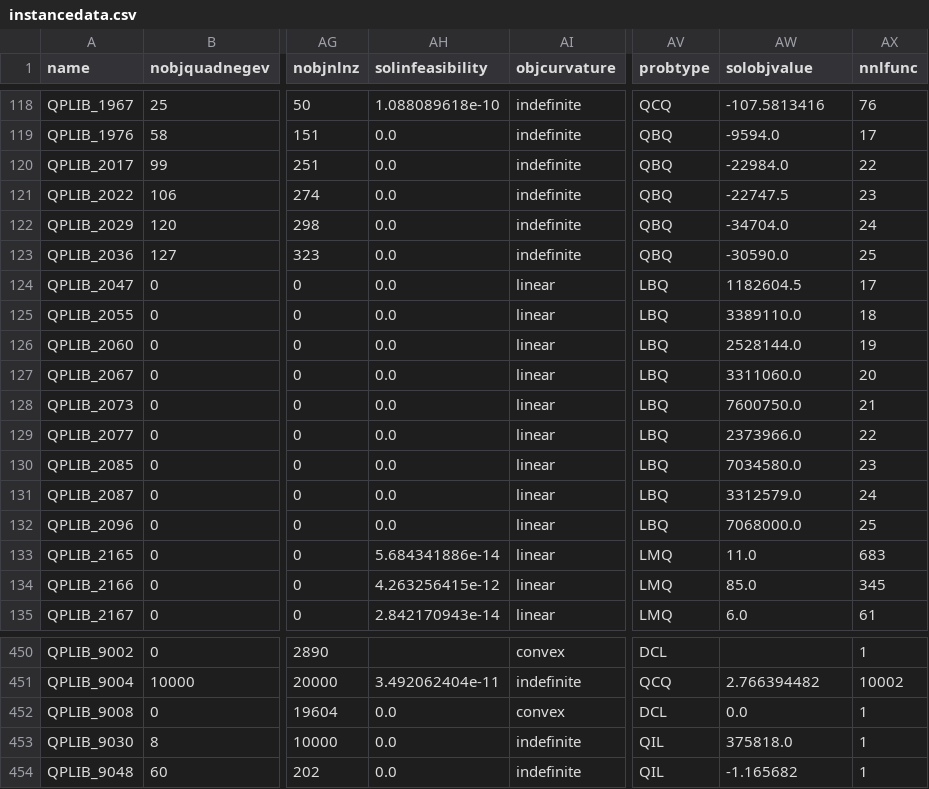
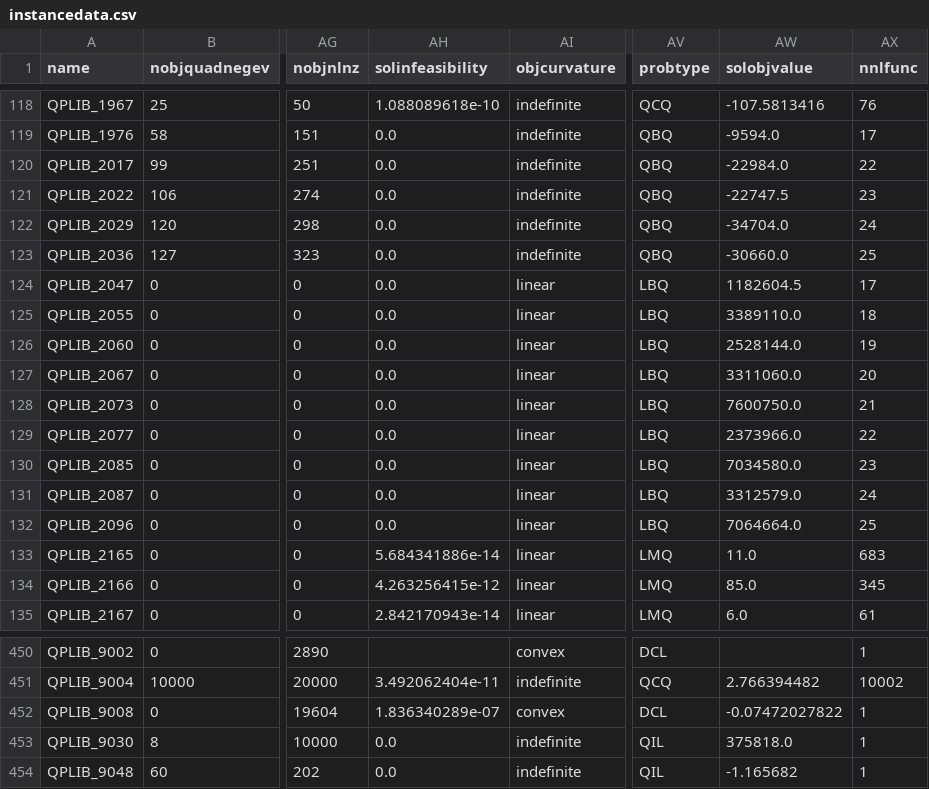
Before and after one commit to lidingxu/QPLIB_query, a CSV file: instancedata.csv, drawn as a sheet; only a part is shown, gaps mark what is left out; the diff covers the shown part only; the diff names each change by its address in the sheet, - before the commit and + after, or states it on an @@ line.

```diff
--- a/instancedata.csv
+++ b/instancedata.csv
-AW123 (solobjvalue): -30590.0
+AW123 (solobjvalue): -30660.0
-AW132 (solobjvalue): 7068000.0
+AW132 (solobjvalue): 7064664.0
-AH452 (solinfeasibility): 0.0
+AH452 (solinfeasibility): 1.836340289e-07
-AW452 (solobjvalue): 0.0
+AW452 (solobjvalue): -0.07472027822
```
Also changed, not shown: 10 edited cells elsewhere in this file, 8 other files.
